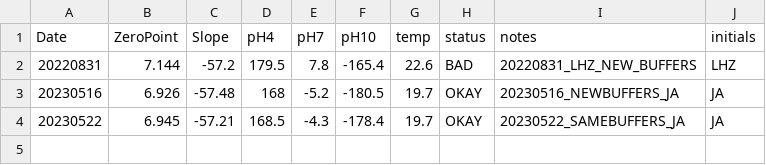
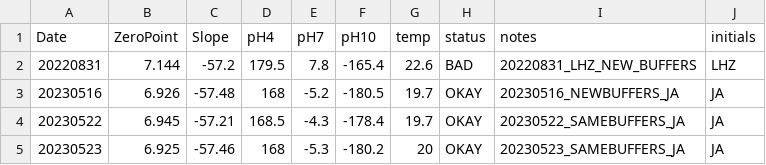
Before and after one commit to fscucchia/Hawaii2022_pH_Temp_Mcap_Pacu, a CSV file: Raw_data/TA/pHCalibration.csv, drawn as a sheet.

```diff
--- a/Raw_data/TA/pHCalibration.csv
+++ b/Raw_data/TA/pHCalibration.csv
@@ -4 +4,2 @@
 20230522,6.945,-57.21,168.5,-4.3,-178.4,19.7,OKAY,20230522_SAMEBUFFERS_JA,JA
+20230523,6.925,-57.46,168,-5.3,-180.2,20,OKAY,20230523_SAMEBUFFERS_JA,JA
```
Also changed, not shown: Raw_data/TA/Cumulative_TA_Output.csv, 22 other files.
